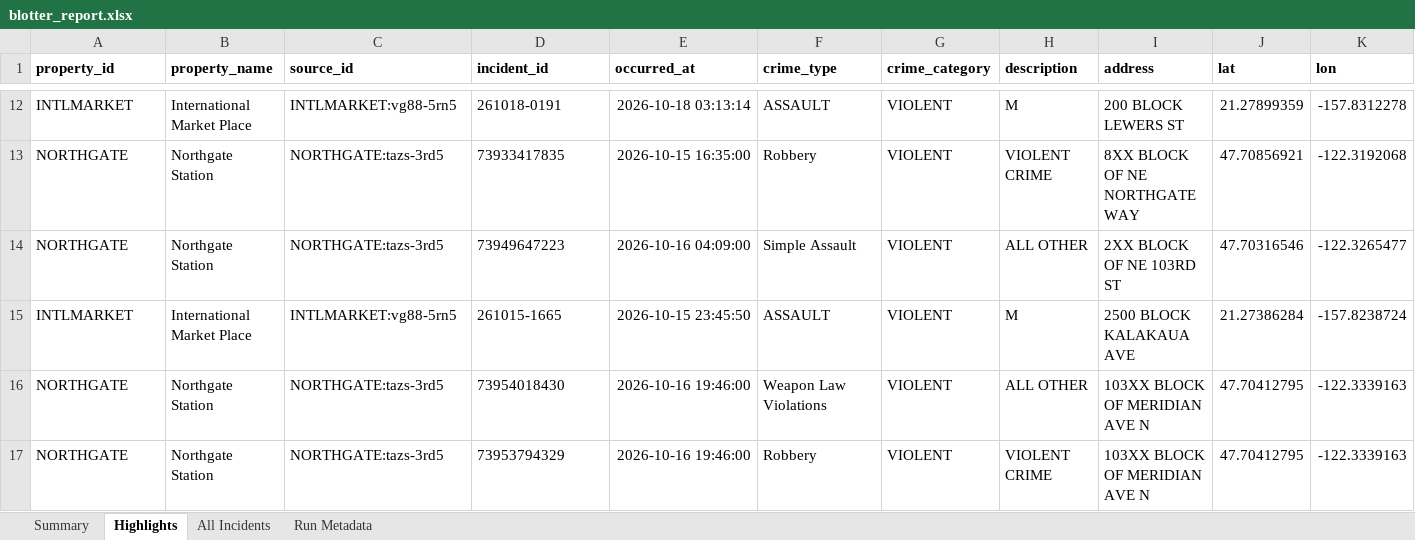
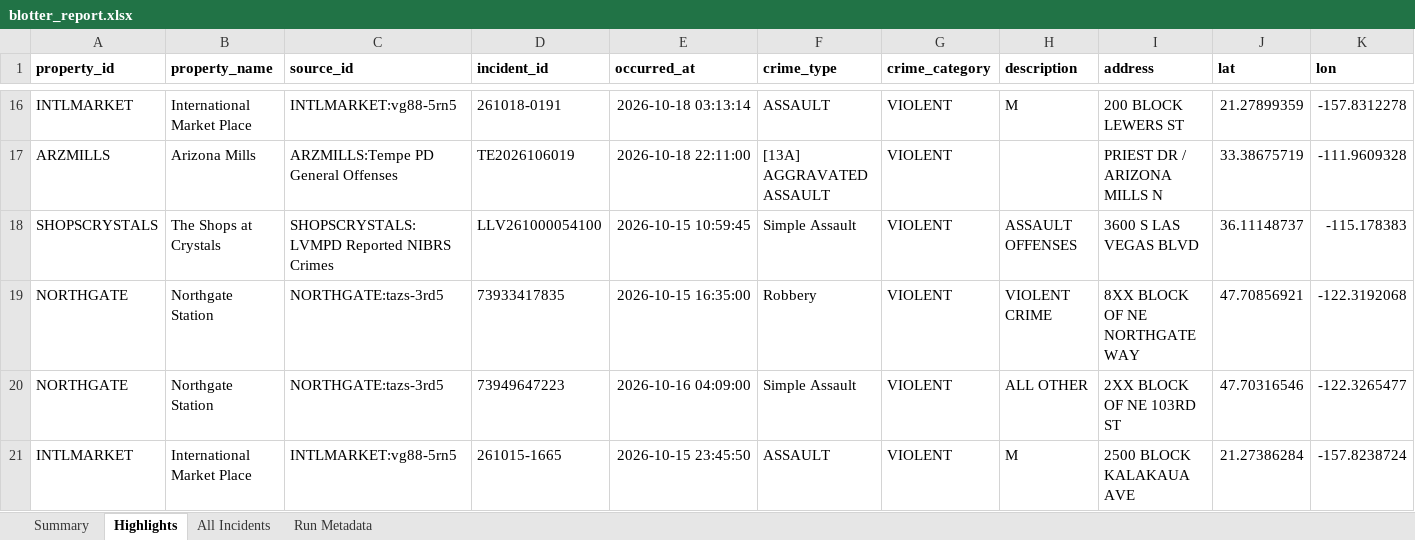
Before and after one commit to lordnader2002-sudo/Blotter_Reports, an Excel workbook: reports/latest/blotter_report.xlsx, sheet Highlights, drawn as a sheet; only a part is shown, gaps mark what is left out; values as stored, in another font and other column widths than the file's, no borders; removed rows and columns are numbered as before the commit, all else as after; rows hold the shown columns only; the diff covers the shown part only; the diff names each change by its address in the sheet, - before the commit and + after, or states it on an @@ line.

```diff
--- a/reports/latest/blotter_report.xlsx (sheet Highlights)
+++ b/reports/latest/blotter_report.xlsx (sheet Highlights)
+row 17: ARZMILLS | Arizona Mills | ARZMILLS:Tempe PD General Offenses | TE2026106019 | 2026-10-18 22:11:00 | [13A] AGGRAVATED ASSAULT | VIOLENT |  | PRIEST DR / ARIZONA MILLS N | 33.38675719 | -111.9609328
+row 18: SHOPSCRYSTALS | The Shops at Crystals | SHOPSCRYSTALS:LVMPD Reported NIBRS Crimes | LLV261000054100 | 2026-10-15 10:59:45 | Simple Assault | VIOLENT | ASSAULT OFFENSES | 3600 S LAS VEGAS BLVD | 36.11148737 | -115.178383
-row 16: NORTHGATE | Northgate Station | NORTHGATE:tazs-3rd5 | 73954018430 | 2026-10-16 19:46:00 | Weapon Law Violations | VIOLENT | ALL OTHER | 103XX BLOCK OF MERIDIAN AVE N | 47.70412795 | -122.3339163
-row 17: NORTHGATE | Northgate Station | NORTHGATE:tazs-3rd5 | 73953794329 | 2026-10-16 19:46:00 | Robbery | VIOLENT | VIOLENT CRIME | 103XX BLOCK OF MERIDIAN AVE N | 47.70412795 | -122.3339163
```
Also changed, not shown: 10 added rows, 10 removed rows and 8 edited cells elsewhere in this sheet, sheet All Incidents, sheet Summary, sheet Run Metadata, 7 other files.
